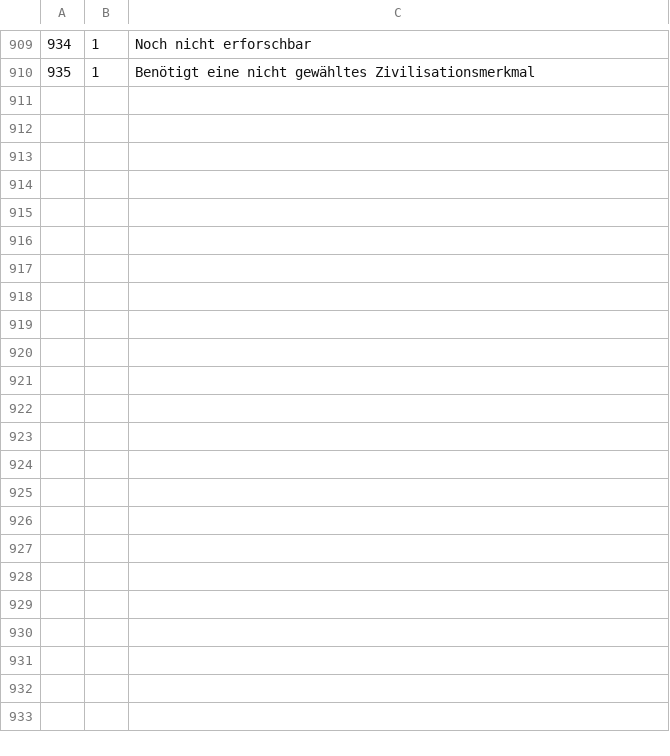
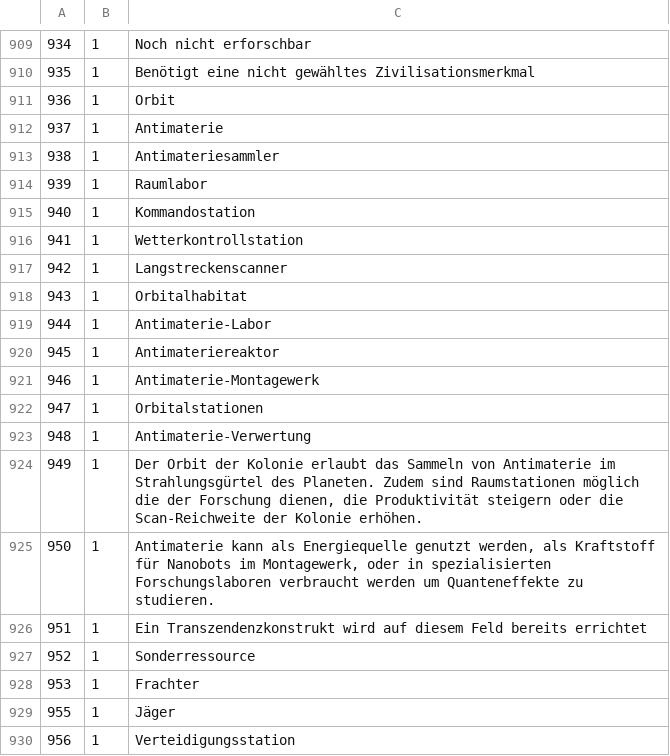
Before and after one commit to Skratti/EmpiresInSpace, a CSV file: Labelfiles/DE.csv, drawn as a sheet; only a part is shown, gaps mark what is left out; the diff covers the shown part only; the diff names each change by its address in the sheet, - before the commit and + after, or states it on an @@ line.

```diff
--- a/Labelfiles/DE.csv
+++ b/Labelfiles/DE.csv
+row 911: 936 | 1 | Orbit
+row 912: 937 | 1 | Antimaterie
+row 913: 938 | 1 | Antimateriesammler
+row 914: 939 | 1 | Raumlabor
+row 915: 940 | 1 | Kommandostation
+row 916: 941 | 1 | Wetterkontrollstation
+row 917: 942 | 1 | Langstreckenscanner
+row 918: 943 | 1 | Orbitalhabitat
+row 919: 944 | 1 | Antimaterie-Labor
+row 920: 945 | 1 | Antimateriereaktor
+row 921: 946 | 1 | Antimaterie-Montagewerk
+row 922: 947 | 1 | Orbitalstationen
+row 923: 948 | 1 | Antimaterie-Verwertung
+row 924: 949 | 1 | Der Orbit der Kolonie erlaubt das Sammeln von Antimaterie im Strahlungsgürtel des Planeten. Zudem sind Raumstationen möglich die der Forschung dienen, die Produktivität steigern oder die Scan-Reichweite der Kolonie erhöhen.
+row 925: 950 | 1 | Antimaterie kann als Energiequelle genutzt werden, als Kraftstoff für Nanobots im Montagewerk, oder in spezialisierten Forschungslaboren verbraucht werden um Quanteneffekte zu studieren.
+row 926: 951 | 1 | Ein Transzendenzkonstrukt wird auf diesem Feld bereits errichtet
+row 927: 952 | 1 | Sonderressource
+row 928: 953 | 1 | Frachter
+row 929: 955 | 1 | Jäger
+row 930: 956 | 1 | Verteidigungsstation
```
Also changed, not shown: 21 added rows and 26 edited cells elsewhere in this file, 5 other files.
